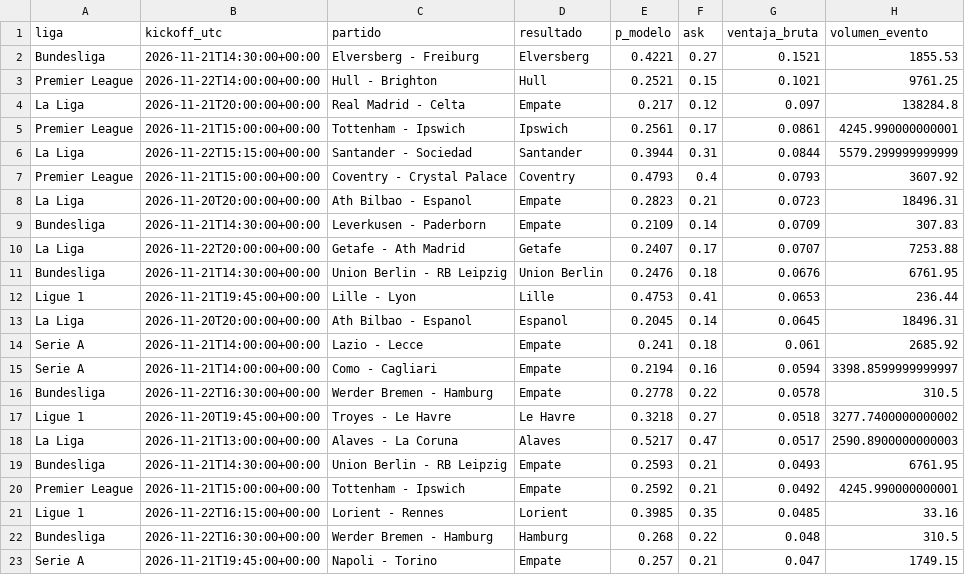
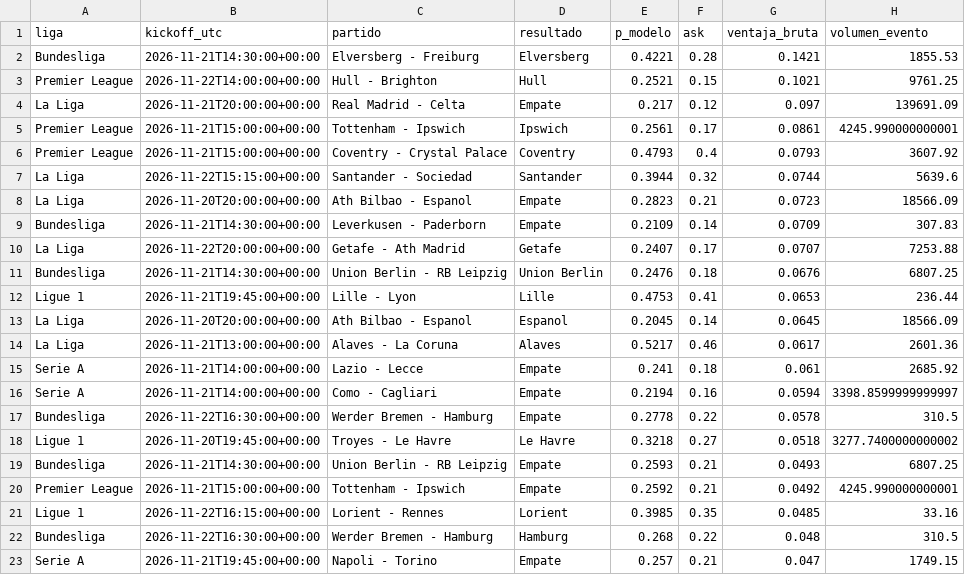
Before and after one commit to gabrielreyesu/kalshi-ai, a CSV file: predictions/soccer_kalshi_edges.csv, drawn as a sheet; only a part is shown; the diff covers the shown part only.

```diff
--- a/predictions/soccer_kalshi_edges.csv
+++ b/predictions/soccer_kalshi_edges.csv
@@ -1,14 +1,15 @@
 liga,kickoff_utc,partido,resultado,p_modelo,ask,ventaja_bruta,volumen_evento
-Bundesliga,2026-11-21T14:30:00+00:00,Elversberg - Freiburg,Elversberg,0.4221,0.27,0.1521,1855.53
+Bundesliga,2026-11-21T14:30:00+00:00,Elversberg - Freiburg,Elversberg,0.4221,0.28,0.1421,1855.53
 Premier League,2026-11-22T14:00:00+00:00,Hull - Brighton,Hull,0.2521,0.15,0.1021,9761.25
-La Liga,2026-11-21T20:00:00+00:00,Real Madrid - Celta,Empate,0.217,0.12,0.097,138284.8
+La Liga,2026-11-21T20:00:00+00:00,Real Madrid - Celta,Empate,0.217,0.12,0.097,139691.09
 Premier League,2026-11-21T15:00:00+00:00,Tottenham - Ipswich,Ipswich,0.2561,0.17,0.0861,4245.990000000001
-La Liga,2026-11-22T15:15:00+00:00,Santander - Sociedad,Santander,0.3944,0.31,0.0844,5579.299999999999
 Premier League,2026-11-21T15:00:00+00:00,Coventry - Crystal Palace,Coventry,0.4793,0.4,0.0793,3607.92
-La Liga,2026-11-20T20:00:00+00:00,Ath Bilbao - Espanol,Empate,0.2823,0.21,0.0723,18496.31
+La Liga,2026-11-22T15:15:00+00:00,Santander - Sociedad,Santander,0.3944,0.32,0.0744,5639.6
+La Liga,2026-11-20T20:00:00+00:00,Ath Bilbao - Espanol,Empate,0.2823,0.21,0.0723,18566.09
 Bundesliga,2026-11-21T14:30:00+00:00,Leverkusen - Paderborn,Empate,0.2109,0.14,0.0709,307.83
 La Liga,2026-11-22T20:00:00+00:00,Getafe - Ath Madrid,Getafe,0.2407,0.17,0.0707,7253.88
-Bundesliga,2026-11-21T14:30:00+00:00,Union Berlin - RB Leipzig,Union Berlin,0.2476,0.18,0.0676,6761.95
+Bundesliga,2026-11-21T14:30:00+00:00,Union Berlin - RB Leipzig,Union Berlin,0.2476,0.18,0.0676,6807.25
 Ligue 1,2026-11-21T19:45:00+00:00,Lille - Lyon,Lille,0.4753,0.41,0.0653,236.44
-La Liga,2026-11-20T20:00:00+00:00,Ath Bilbao - Espanol,Espanol,0.2045,0.14,0.0645,18496.31
+La Liga,2026-11-20T20:00:00+00:00,Ath Bilbao - Espanol,Espanol,0.2045,0.14,0.0645,18566.09
+La Liga,2026-11-21T13:00:00+00:00,Alaves - La Coruna,Alaves,0.5217,0.46,0.0617,2601.36
 Serie A,2026-11-21T14:00:00+00:00,Lazio - Lecce,Empate,0.241,0.18,0.061,2685.92
@@ -17,4 +18,3 @@ Bundesliga,2026-11-22T16:30:00+00:00,Werder Bremen - Hamburg,Empate,0.2778,0.22,
 Ligue 1,2026-11-20T19:45:00+00:00,Troyes - Le Havre,Le Havre,0.3218,0.27,0.0518,3277.7400000000002
-La Liga,2026-11-21T13:00:00+00:00,Alaves - La Coruna,Alaves,0.5217,0.47,0.0517,2590.8900000000003
-Bundesliga,2026-11-21T14:30:00+00:00,Union Berlin - RB Leipzig,Empate,0.2593,0.21,0.0493,6761.95
+Bundesliga,2026-11-21T14:30:00+00:00,Union Berlin - RB Leipzig,Empate,0.2593,0.21,0.0493,6807.25
 Premier League,2026-11-21T15:00:00+00:00,Tottenham - Ipswich,Empate,0.2592,0.21,0.0492,4245.990000000001
```
Also changed, not shown: 7 added rows, 5 removed rows and 8 edited cells elsewhere in this file, predictions/kalshi_snapshots.csv, 2 other files.
